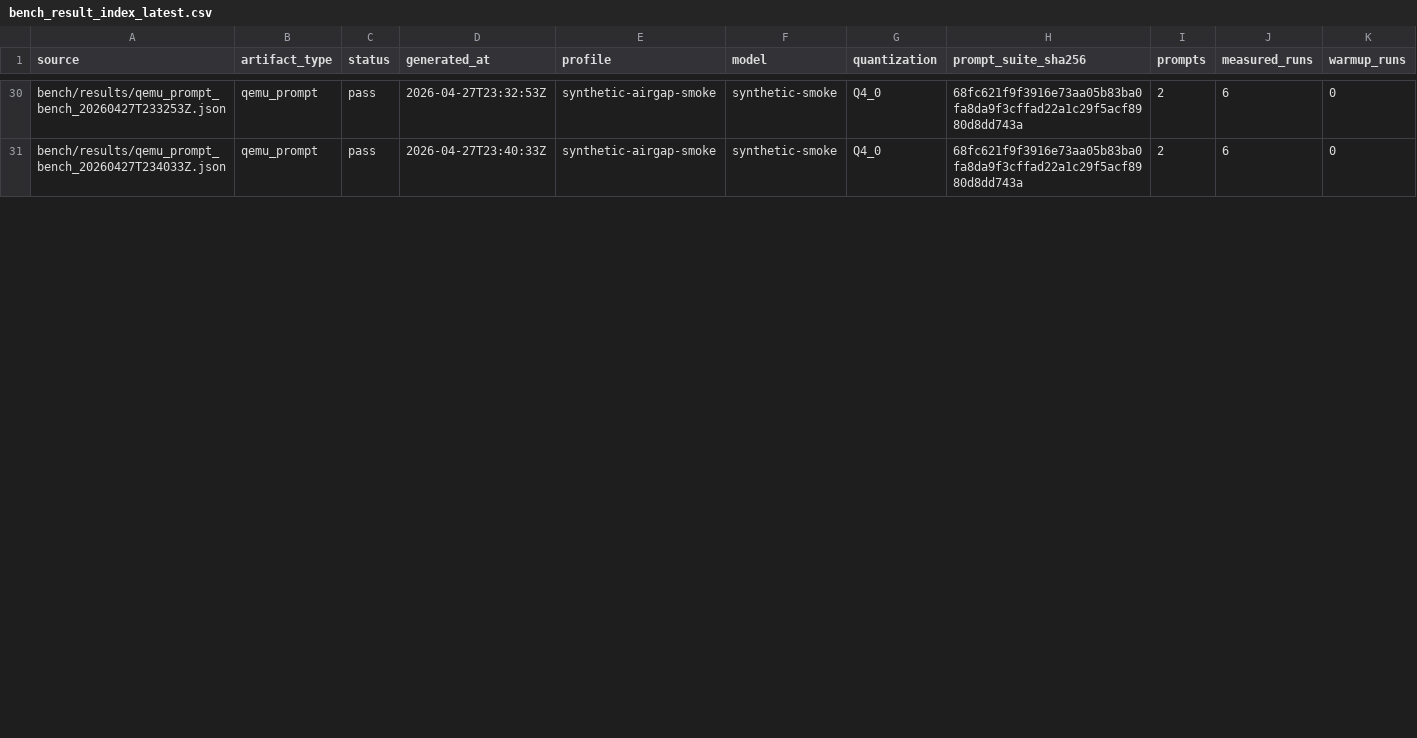
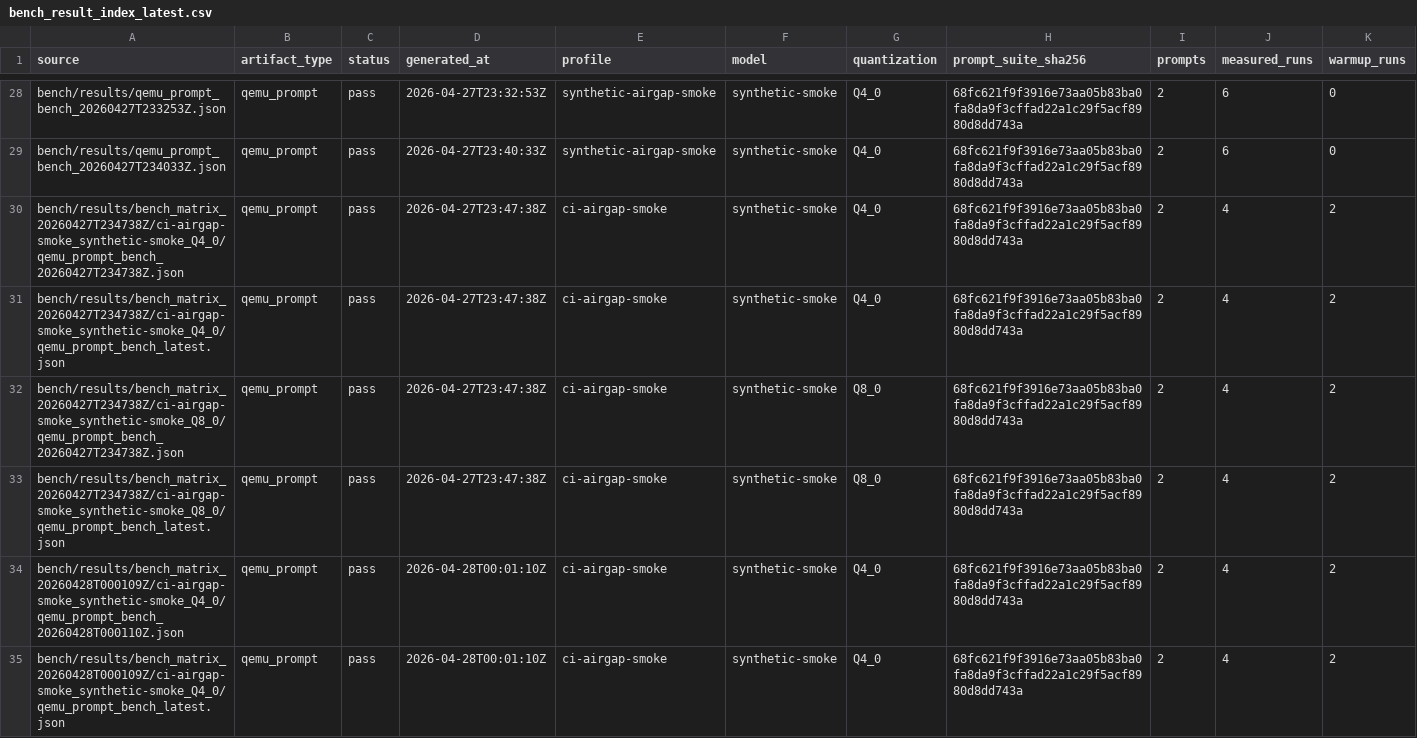
Before and after one commit to daniel-mf-92/holyc-inference, a CSV file: bench/results/bench_result_index_latest.csv, drawn as a sheet; only a part is shown, gaps mark what is left out; rows hold the shown columns only; the diff covers the shown part only; the diff names each change by its address in the sheet, - before the commit and + after, or states it on an @@ line.

```diff
--- a/bench/results/bench_result_index_latest.csv
+++ b/bench/results/bench_result_index_latest.csv
+row 30: bench/results/bench_matrix_20260427T234738Z/ci-airgap-smoke_synthetic-smoke_Q4_0/qemu_prompt_bench_20260427T234738Z.json | qemu_prompt | pass | 2026-04-27T23:47:38Z | ci-airgap-smoke | synthetic-smoke | Q4_0 | 68fc621f9f3916e73aa05b83ba0fa8da9f3cffad22a1c29f5acf8980d8dd743a | 2 | 4 | 2
+row 31: bench/results/bench_matrix_20260427T234738Z/ci-airgap-smoke_synthetic-smoke_Q4_0/qemu_prompt_bench_latest.json | qemu_prompt | pass | 2026-04-27T23:47:38Z | ci-airgap-smoke | synthetic-smoke | Q4_0 | 68fc621f9f3916e73aa05b83ba0fa8da9f3cffad22a1c29f5acf8980d8dd743a | 2 | 4 | 2
+row 32: bench/results/bench_matrix_20260427T234738Z/ci-airgap-smoke_synthetic-smoke_Q8_0/qemu_prompt_bench_20260427T234738Z.json | qemu_prompt | pass | 2026-04-27T23:47:38Z | ci-airgap-smoke | synthetic-smoke | Q8_0 | 68fc621f9f3916e73aa05b83ba0fa8da9f3cffad22a1c29f5acf8980d8dd743a | 2 | 4 | 2
+row 33: bench/results/bench_matrix_20260427T234738Z/ci-airgap-smoke_synthetic-smoke_Q8_0/qemu_prompt_bench_latest.json | qemu_prompt | pass | 2026-04-27T23:47:38Z | ci-airgap-smoke | synthetic-smoke | Q8_0 | 68fc621f9f3916e73aa05b83ba0fa8da9f3cffad22a1c29f5acf8980d8dd743a | 2 | 4 | 2
+row 34: bench/results/bench_matrix_20260428T000109Z/ci-airgap-smoke_synthetic-smoke_Q4_0/qemu_prompt_bench_20260428T000110Z.json | qemu_prompt | pass | 2026-04-28T00:01:10Z | ci-airgap-smoke | synthetic-smoke | Q4_0 | 68fc621f9f3916e73aa05b83ba0fa8da9f3cffad22a1c29f5acf8980d8dd743a | 2 | 4 | 2
+row 35: bench/results/bench_matrix_20260428T000109Z/ci-airgap-smoke_synthetic-smoke_Q4_0/qemu_prompt_bench_latest.json | qemu_prompt | pass | 2026-04-28T00:01:10Z | ci-airgap-smoke | synthetic-smoke | Q4_0 | 68fc621f9f3916e73aa05b83ba0fa8da9f3cffad22a1c29f5acf8980d8dd743a | 2 | 4 | 2
```
Also changed, not shown: 5 added rows, 2 removed rows and 1 edited cell elsewhere in this file, bench/results/bench_artifact_manifest_latest.csv, bench/results/bench_matrix_latest.csv, 26 other files.
